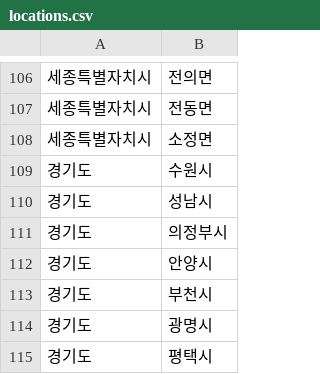
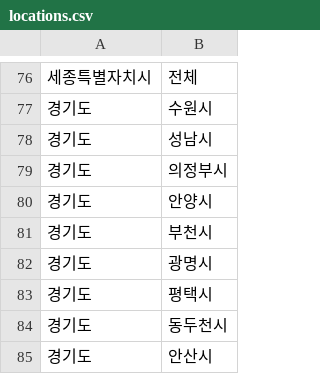
Before and after one commit to FONE1light/fone-backend-jdsl, a CSV file: server/src/main/resources/locations.csv, drawn as a sheet; only a part is shown, gaps mark what is left out; the shorter side is filled out with more unchanged rows; the diff covers the shown part only.

```diff
--- a/server/src/main/resources/locations.csv
+++ b/server/src/main/resources/locations.csv
@@ -106,4 +76,2 @@
-세종특별자치시,전의면
-세종특별자치시,전동면
-세종특별자치시,소정면
+세종특별자치시,전체
 경기도,수원시
```
Also changed, not shown: 30 removed rows elsewhere in this file, 6 other files.
